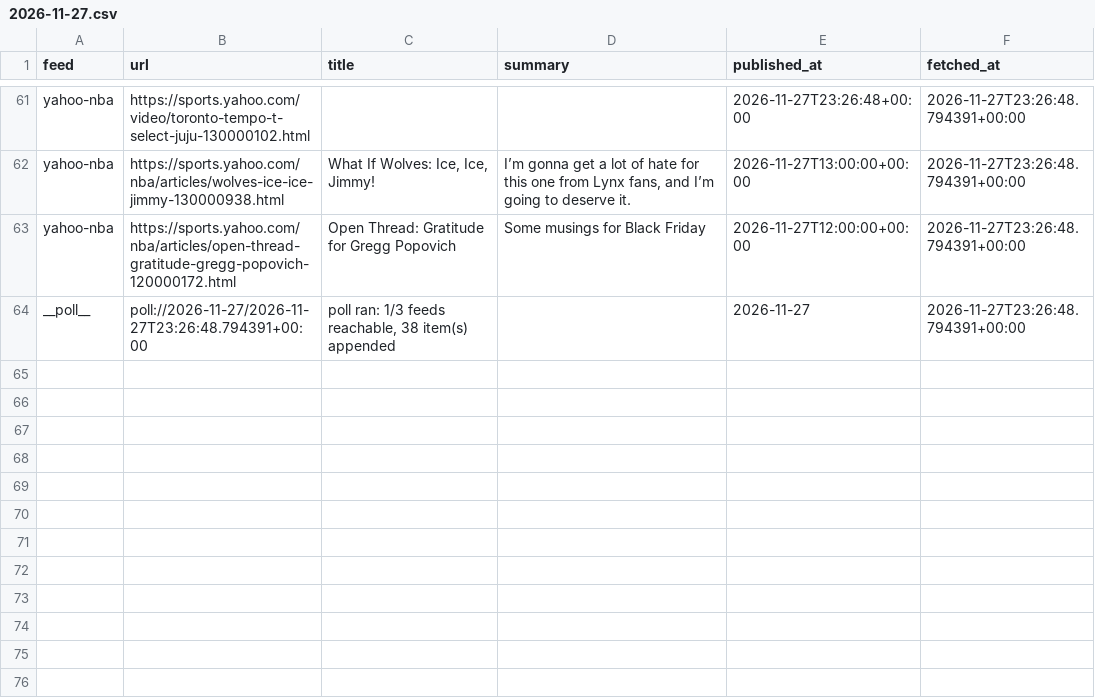
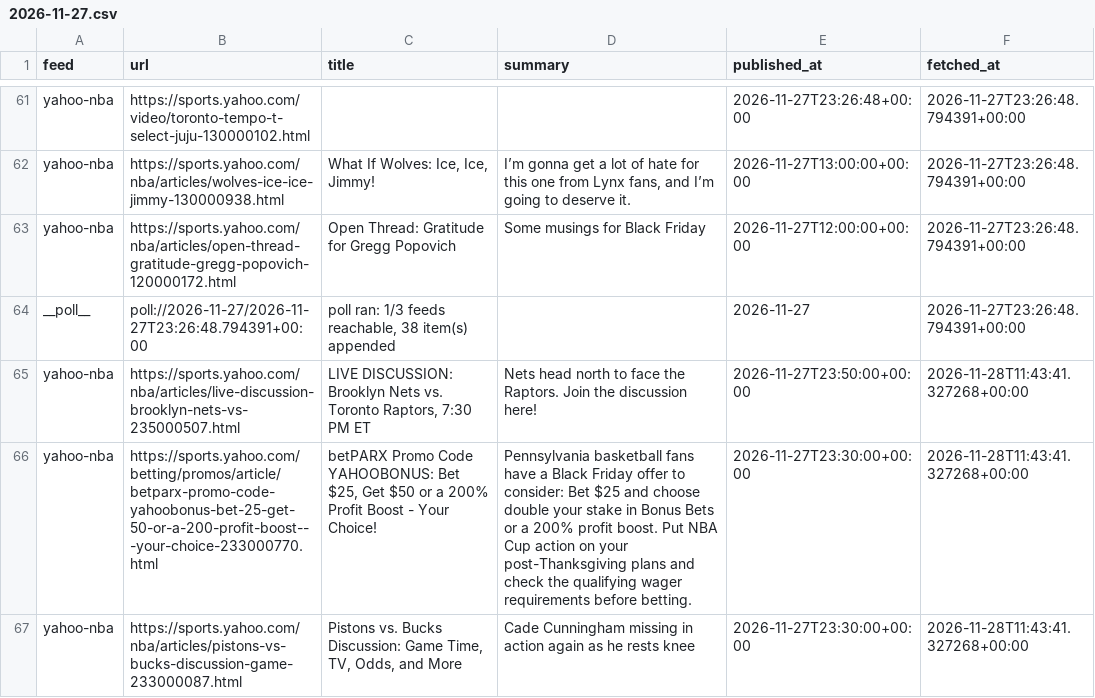
Before and after one commit to calvingtf/Mico-NBA, a CSV file: archive/rss/2026-11-27.csv, drawn as a sheet; only a part is shown, gaps mark what is left out.

```diff
--- a/archive/rss/2026-11-27.csv
+++ b/archive/rss/2026-11-27.csv
@@ -64 +64,4 @@ yahoo-nba,https://sports.yahoo.com/nba/articles/open-thread-gratitude-gregg-popo
 __poll__,poll://2026-11-27/2026-11-27T23:26:48.794391+00:00,"poll ran: 1/3 feeds reachable, 38 item(s) appended",,2026-11-27,2026-11-27T23:26:48.794391+00:00
+yahoo-nba,https://sports.yahoo.com/nba/articles/live-discussion-brooklyn-nets-vs-235000507.html,"LIVE DISCUSSION: Brooklyn Nets vs. Toronto Raptors, 7:30 PM ET",Nets head north to face the Raptors. Join the discussion here!,2026-11-27T23:50:00+00:00,2026-11-28T11:43:41.327268+00:00
+yahoo-nba,https://sports.yahoo.com/betting/promos/article/betparx-promo-code-yahoobonus-bet-25-get-50-or-a-200-profit-boost---your-choice-233000770.html,"betPARX Promo Code YAHOOBONUS: Bet $25, Get $50 or a 200% Profit Boost - Your Choice!",Pennsylvania basketball fans have a Black Friday offer to consider: Bet $25 and choose double your stake in Bonus Bets or a 200% profit boost. Put NBA Cup action on your post-Thanksgiving plans and check the qualifying wager requirements before betting.,2026-11-27T23:30:00+00:00,2026-11-28T11:43:41.327268+00:00
+yahoo-nba,https://sports.yahoo.com/nba/articles/pistons-vs-bucks-discussion-game-233000087.html,"Pistons vs. Bucks Discussion: Game Time, TV, Odds, and More",Cade Cunningham missing in action again as he rests knee,2026-11-27T23:30:00+00:00,2026-11-28T11:43:41.327268+00:00
```
Also changed, not shown: 1 other file.
